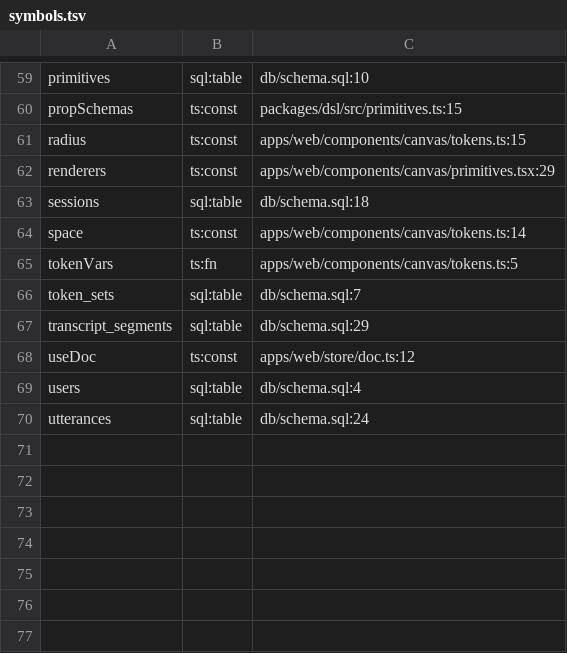
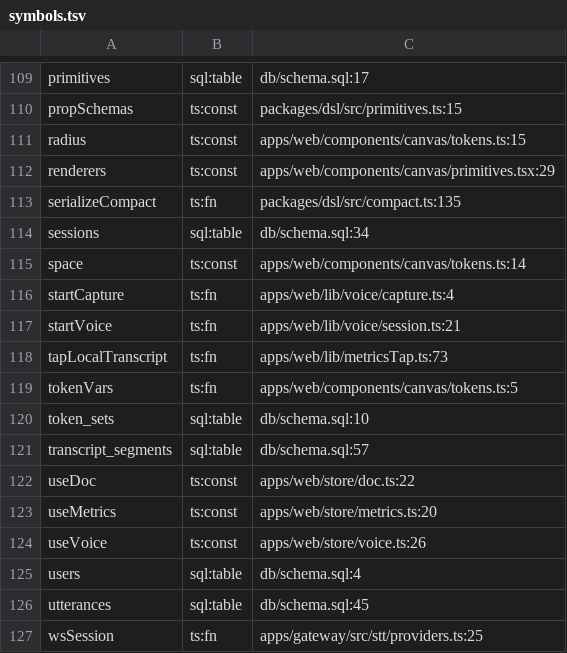
Before and after one commit to MAKaminski/VoiceFlows, a TSV file: .claude/index/symbols.tsv, drawn as a sheet; only a part is shown, gaps mark what is left out; addresses are those after the commit; the diff covers the shown part only; the diff names each change by its address in the sheet, - before the commit and + after, or states it on an @@ line.

```diff
--- a/.claude/index/symbols.tsv
+++ b/.claude/index/symbols.tsv
-C109: db/schema.sql:10
+C109: db/schema.sql:17
+row 113: serializeCompact | ts:fn | packages/dsl/src/compact.ts:135
-C114: db/schema.sql:18
+C114: db/schema.sql:34
+row 116: startCapture | ts:fn | apps/web/lib/voice/capture.ts:4
+row 117: startVoice | ts:fn | apps/web/lib/voice/session.ts:21
+row 118: tapLocalTranscript | ts:fn | apps/web/lib/metricsTap.ts:73
-C120: db/schema.sql:7
+C120: db/schema.sql:10
-C121: db/schema.sql:29
+C121: db/schema.sql:57
-C122: apps/web/store/doc.ts:12
+C122: apps/web/store/doc.ts:22
+row 123: useMetrics | ts:const | apps/web/store/metrics.ts:20
+row 124: useVoice | ts:const | apps/web/store/voice.ts:26
-C126: db/schema.sql:24
+C126: db/schema.sql:45
+row 127: wsSession | ts:fn | apps/gateway/src/stt/providers.ts:25
```
Also changed, not shown: 50 added rows and 20 edited cells elsewhere in this file, 37 other files.
